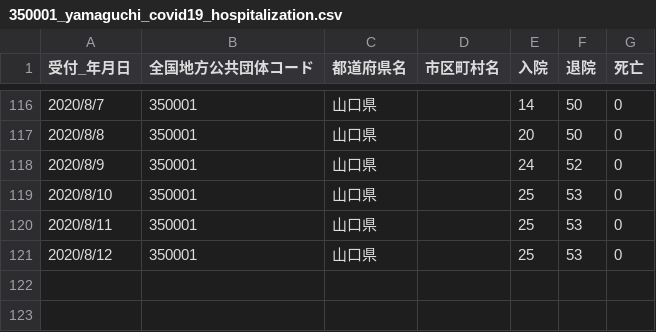
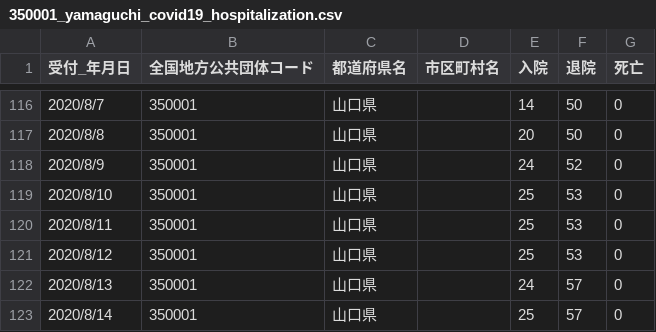
Before and after one commit to yamaguchi-ruby/sars2-yamaguchi, a CSV file: 350001_yamaguchi_covid19_hospitalization.csv, drawn as a sheet; only a part is shown, gaps mark what is left out.

```diff
--- a/350001_yamaguchi_covid19_hospitalization.csv
+++ b/350001_yamaguchi_covid19_hospitalization.csv
@@ -121 +121,3 @@
 2020/8/12,350001,山口県,,25,53,0
+2020/8/13,350001,山口県,,24,57,0
+2020/8/14,350001,山口県,,25,57,0
```
Also changed, not shown: 1 other file.
